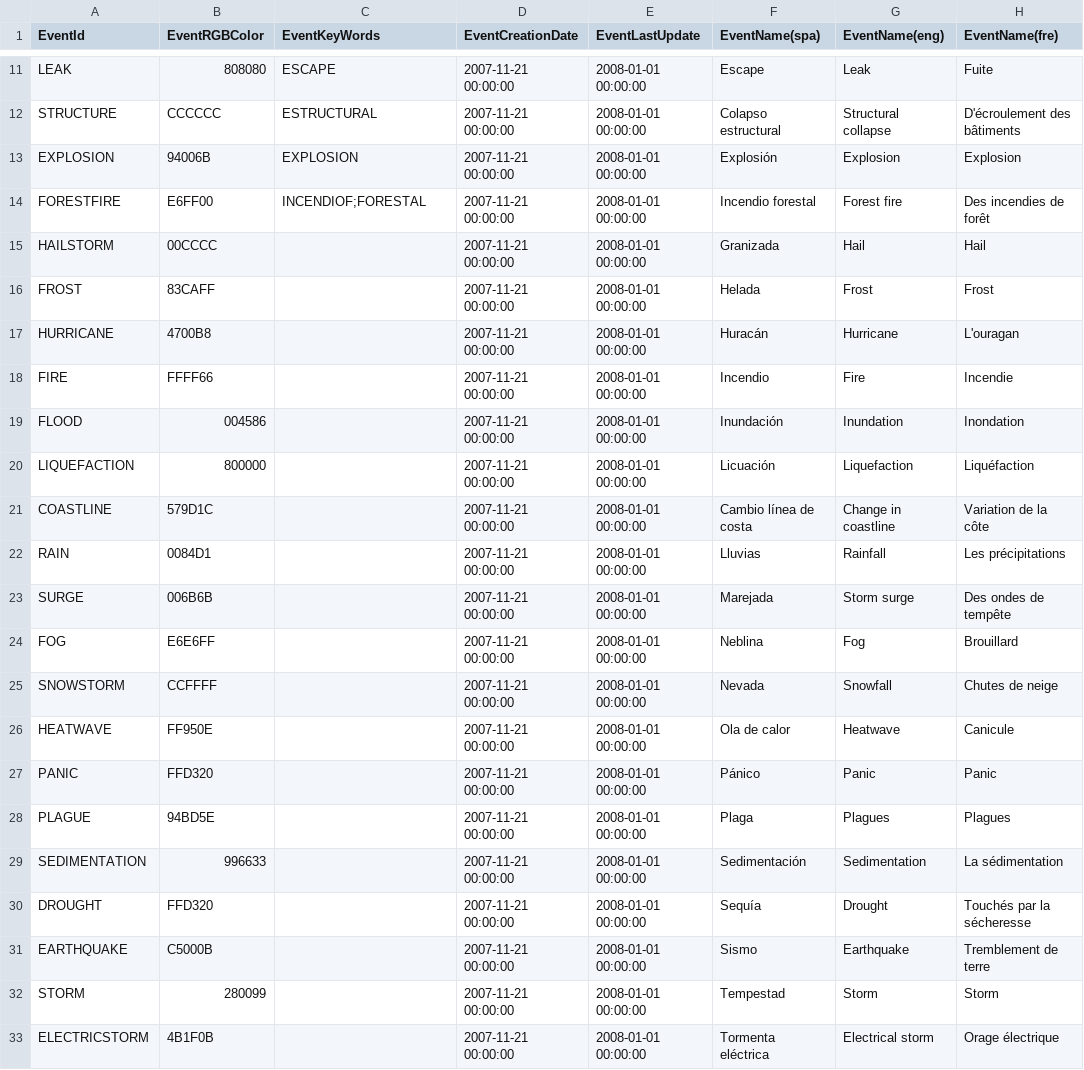
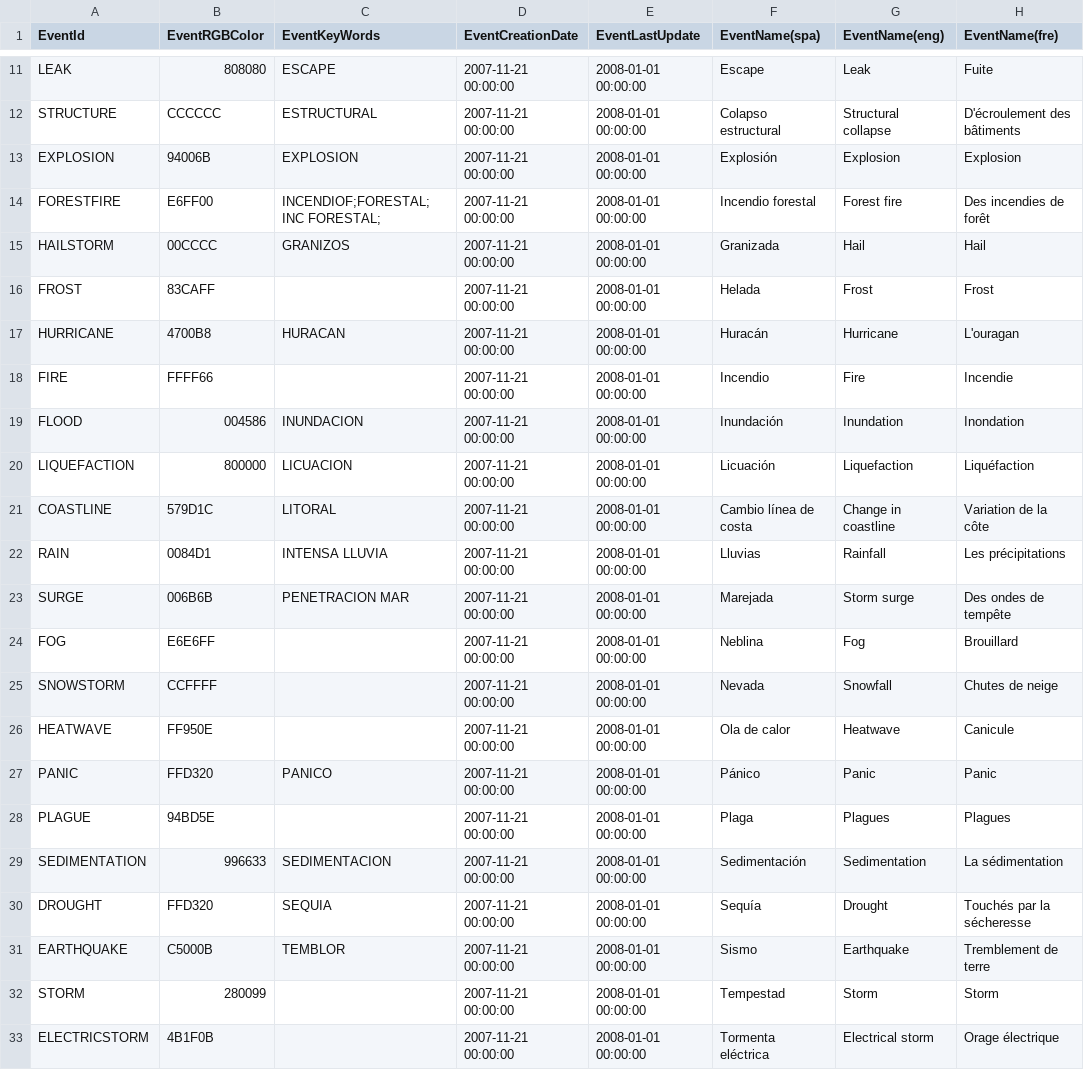
Before and after one commit to desinventar/desinventar-online, a CSV file: files/database/events.csv, drawn as a sheet; only a part is shown, gaps mark what is left out; the diff names each change by its address in the sheet, - before the commit and + after, or states it on an @@ line.

Commit message:
Updated list of EventKeyWords,CauseKeyWords for importing data
git-svn-id: svn+ssh://devel.inticol.com/home/svn/di8/trunk@1155 9cf8542c-9828-0410-8776-d8f572d62bc1

```diff
--- a/files/database/events.csv
+++ b/files/database/events.csv
-C14 (EventKeyWords): INCENDIOF;FORESTAL
+C14 (EventKeyWords): INCENDIOF;FORESTAL;INC FORESTAL;
-C15 (EventKeyWords): (empty)
+C15 (EventKeyWords): GRANIZOS
-C17 (EventKeyWords): (empty)
+C17 (EventKeyWords): HURACAN
-C19 (EventKeyWords): (empty)
+C19 (EventKeyWords): INUNDACION
-C20 (EventKeyWords): (empty)
+C20 (EventKeyWords): LICUACION
-C21 (EventKeyWords): (empty)
+C21 (EventKeyWords): LITORAL
-C22 (EventKeyWords): (empty)
+C22 (EventKeyWords): INTENSA LLUVIA
-C23 (EventKeyWords): (empty)
+C23 (EventKeyWords): PENETRACION MAR
-C27 (EventKeyWords): (empty)
+C27 (EventKeyWords): PANICO
-C29 (EventKeyWords): (empty)
+C29 (EventKeyWords): SEDIMENTACION
-C30 (EventKeyWords): (empty)
+C30 (EventKeyWords): SEQUIA
-C31 (EventKeyWords): (empty)
+C31 (EventKeyWords): TEMBLOR
```
Also changed, not shown: files/database/causes.csv, 2 other files.
